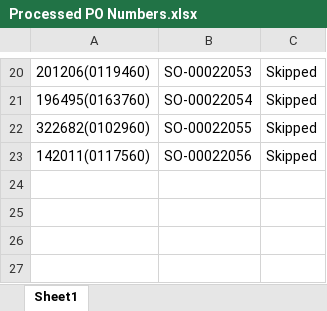
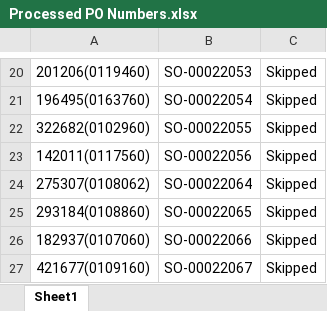
Before and after one commit to SybrosTechSec/Harvey-Norman-Order-Processing, an Excel workbook: Processed PO Numbers.xlsx, sheet Sheet1, drawn as a sheet; only a part is shown, gaps mark what is left out; values as stored, in another font and other column widths than the file's, no borders; the diff names each change by its address in the sheet, - before the commit and + after, or states it on an @@ line.

```diff
--- a/Processed PO Numbers.xlsx (sheet Sheet1)
+++ b/Processed PO Numbers.xlsx (sheet Sheet1)
+row 24: 275307(0108062) | SO-00022064 | Skipped
+row 25: 293184(0108860) | SO-00022065 | Skipped
+row 26: 182937(0107060) | SO-00022066 | Skipped
+row 27: 421677(0109160) | SO-00022067 | Skipped
```
Also changed, not shown: 1 other file.
